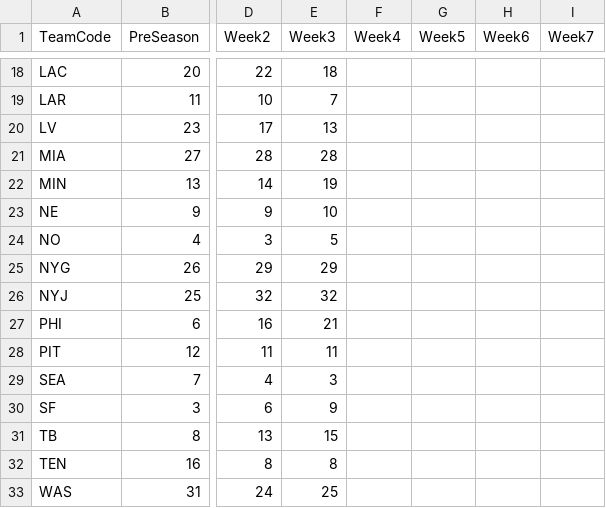
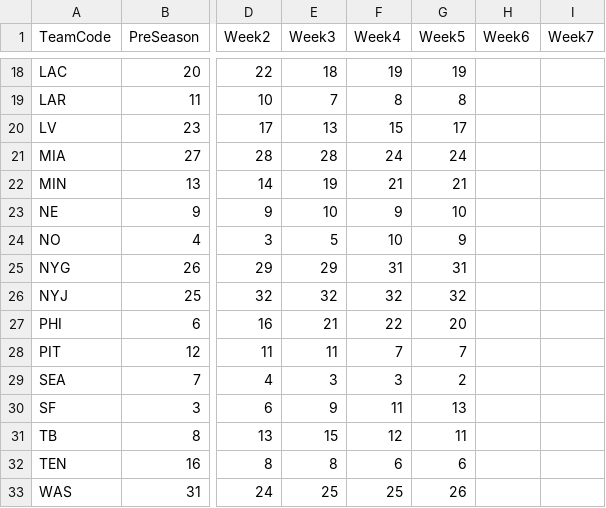
Before and after one commit to isaackleislemurphy/Papa-Murphy, a CSV file: NFL_Rankings_2020.csv, drawn as a sheet; only a part is shown, gaps mark what is left out; the diff covers the shown part only; the diff names each change by its address in the sheet, - before the commit and + after, or states it on an @@ line.

```diff
--- a/NFL_Rankings_2020.csv
+++ b/NFL_Rankings_2020.csv
-F18 (Week4): (empty)
+F18 (Week4): 19
-G18 (Week5): (empty)
+G18 (Week5): 19
-F19 (Week4): (empty)
+F19 (Week4): 8
-G19 (Week5): (empty)
+G19 (Week5): 8
-F20 (Week4): (empty)
+F20 (Week4): 15
-G20 (Week5): (empty)
+G20 (Week5): 17
-F21 (Week4): (empty)
+F21 (Week4): 24
-G21 (Week5): (empty)
+G21 (Week5): 24
-F22 (Week4): (empty)
+F22 (Week4): 21
-G22 (Week5): (empty)
+G22 (Week5): 21
-F23 (Week4): (empty)
+F23 (Week4): 9
-G23 (Week5): (empty)
+G23 (Week5): 10
-F24 (Week4): (empty)
+F24 (Week4): 10
-G24 (Week5): (empty)
+G24 (Week5): 9
-F25 (Week4): (empty)
+F25 (Week4): 31
-G25 (Week5): (empty)
+G25 (Week5): 31
-F26 (Week4): (empty)
+F26 (Week4): 32
-G26 (Week5): (empty)
+G26 (Week5): 32
-F27 (Week4): (empty)
+F27 (Week4): 22
-G27 (Week5): (empty)
+G27 (Week5): 20
-F28 (Week4): (empty)
+F28 (Week4): 7
-G28 (Week5): (empty)
+G28 (Week5): 7
-F29 (Week4): (empty)
+F29 (Week4): 3
-G29 (Week5): (empty)
+G29 (Week5): 2
-F30 (Week4): (empty)
+F30 (Week4): 11
-G30 (Week5): (empty)
+G30 (Week5): 13
-F31 (Week4): (empty)
+F31 (Week4): 12
-G31 (Week5): (empty)
+G31 (Week5): 11
-F32 (Week4): (empty)
+F32 (Week4): 6
-G32 (Week5): (empty)
+G32 (Week5): 6
-F33 (Week4): (empty)
+F33 (Week4): 25
-G33 (Week5): (empty)
+G33 (Week5): 26
```
Also changed, not shown: 32 edited cells elsewhere in this file.
